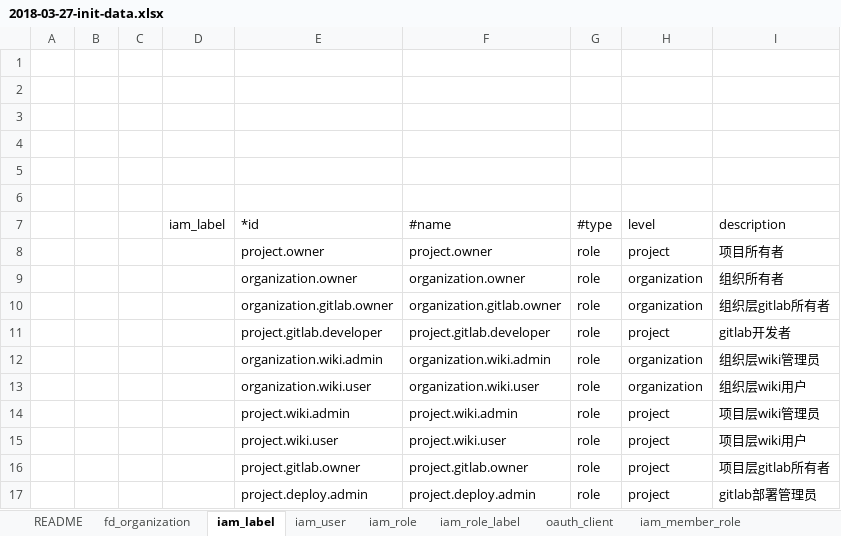
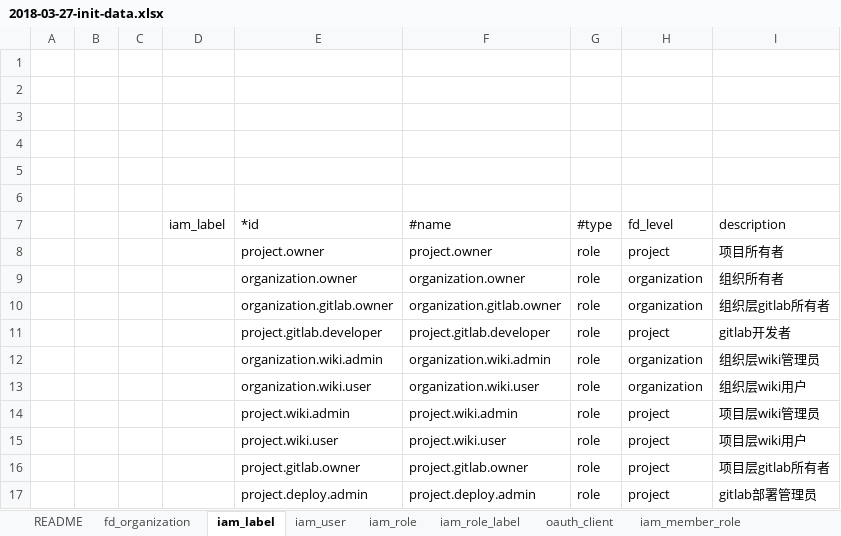
Before and after one commit to choerodon/iam-service, an Excel workbook: src/main/resources/script/db/2018-03-27-init-data.xlsx, sheet iam_label, drawn as a sheet; values as stored, in another font and other column widths than the file's, no borders; the diff names each change by its address in the sheet, - before the commit and + after, or states it on an @@ line.

```diff
--- a/src/main/resources/script/db/2018-03-27-init-data.xlsx (sheet iam_label)
+++ b/src/main/resources/script/db/2018-03-27-init-data.xlsx (sheet iam_label)
-H7: level
+H7: fd_level
```
Also changed, not shown: 5 other files.
